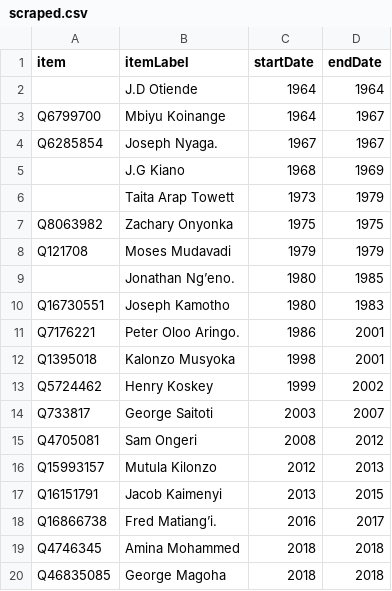
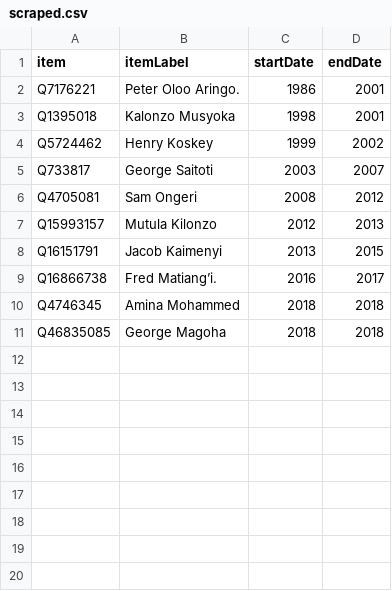
Before and after one commit to every-politician-scrapers/kenya, a CSV file: sources/minister-education/scraped.csv, drawn as a sheet.

```diff
--- a/sources/minister-education/scraped.csv
+++ b/sources/minister-education/scraped.csv
@@ -1,11 +1,2 @@
 item,itemLabel,startDate,endDate
-,J.D Otiende,1964,1964
-Q6799700,Mbiyu Koinange,1964,1967
-Q6285854,Joseph Nyaga.,1967,1967
-,J.G Kiano,1968,1969
-,Taita Arap Towett,1973,1979
-Q8063982,Zachary Onyonka,1975,1975
-Q121708,Moses Mudavadi,1979,1979
-,Jonathan Ng’eno.,1980,1985
-Q16730551,Joseph Kamotho,1980,1983
 Q7176221,Peter Oloo Aringo.,1986,2001
```
Also changed, not shown: sources/minister-education/diff.csv, sources/minister-education/wikidata.csv, 6 other files.
